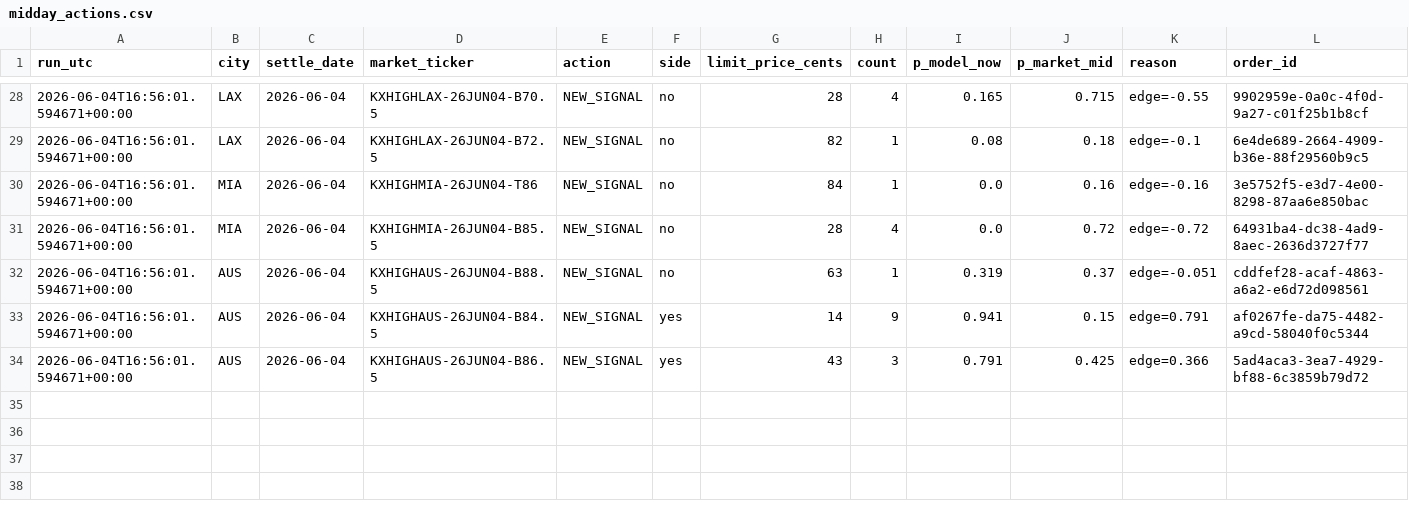
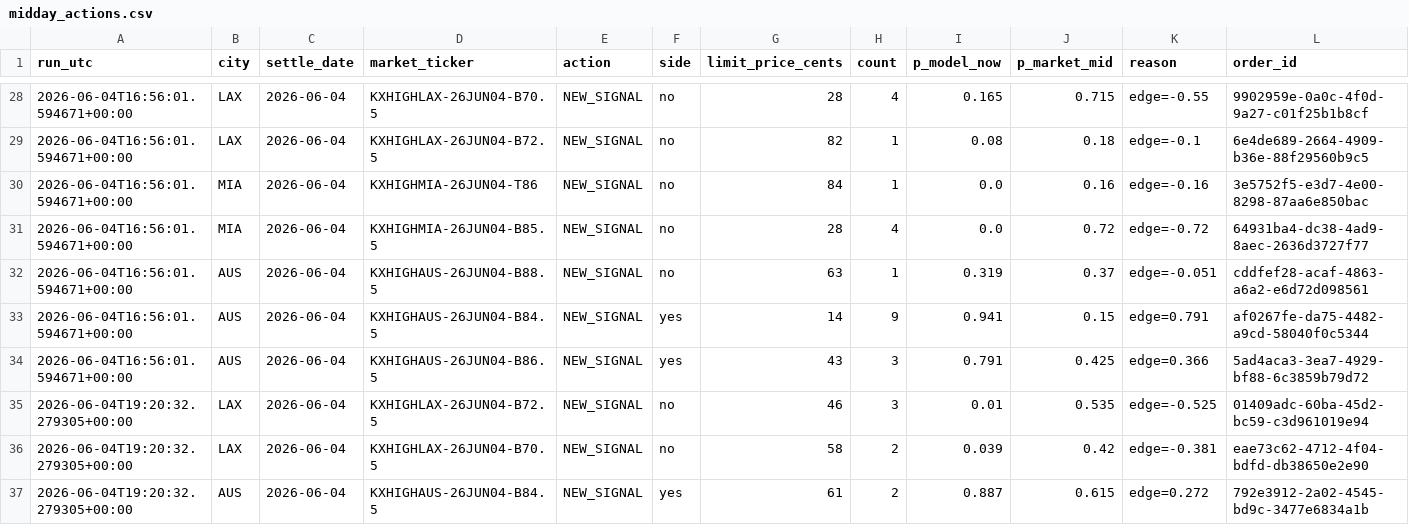
Before and after one commit to juliettemorrell/kalshi-test, a CSV file: data/midday_actions.csv, drawn as a sheet; only a part is shown, gaps mark what is left out; rows hold the shown columns only; the diff names each change by its address in the sheet, - before the commit and + after, or states it on an @@ line.

Commit message:
afternoon 2026-06-04T19:22:14

```diff
--- a/data/midday_actions.csv
+++ b/data/midday_actions.csv
+row 35: 2026-06-04T19:20:32.279305+00:00 | LAX | 2026-06-04 | KXHIGHLAX-26JUN04-B72.5 | NEW_SIGNAL | no | 46 | 3 | 0.01 | 0.535 | edge=-0.525 | 01409adc-60ba-45d2-bc59-c3d961019e94
+row 36: 2026-06-04T19:20:32.279305+00:00 | LAX | 2026-06-04 | KXHIGHLAX-26JUN04-B70.5 | NEW_SIGNAL | no | 58 | 2 | 0.039 | 0.42 | edge=-0.381 | eae73c62-4712-4f04-bdfd-db38650e2e90
+row 37: 2026-06-04T19:20:32.279305+00:00 | AUS | 2026-06-04 | KXHIGHAUS-26JUN04-B84.5 | NEW_SIGNAL | yes | 61 | 2 | 0.887 | 0.615 | edge=0.272 | 792e3912-2a02-4545-bd9c-3477e6834a1b
```
